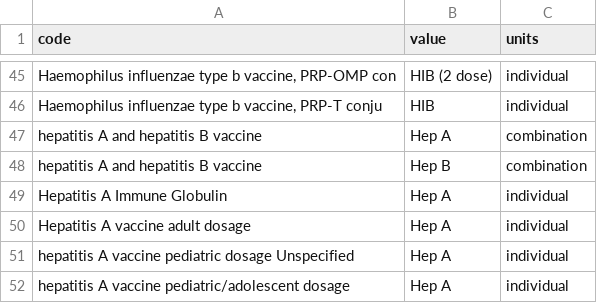
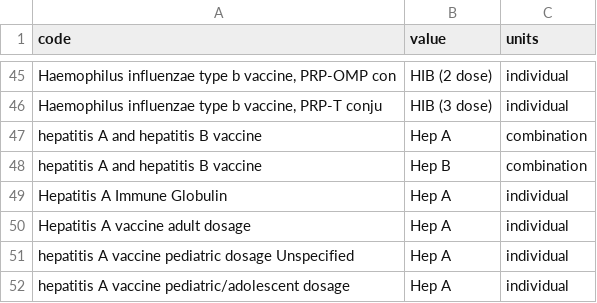
Before and after one commit to unreno/chirp, a TSV file: production/content/webiz/immunizations/vaccination_desc.tsv, drawn as a sheet; only a part is shown, gaps mark what is left out; the diff covers the shown part only; the diff names each change by its address in the sheet, - before the commit and + after, or states it on an @@ line.

Commit message:
Clarified HIB as 3 dose

```diff
--- a/production/content/webiz/immunizations/vaccination_desc.tsv
+++ b/production/content/webiz/immunizations/vaccination_desc.tsv
-B46 (value): HIB
+B46 (value): HIB (3 dose)
```
Also changed, not shown: 13 edited cells elsewhere in this file.
